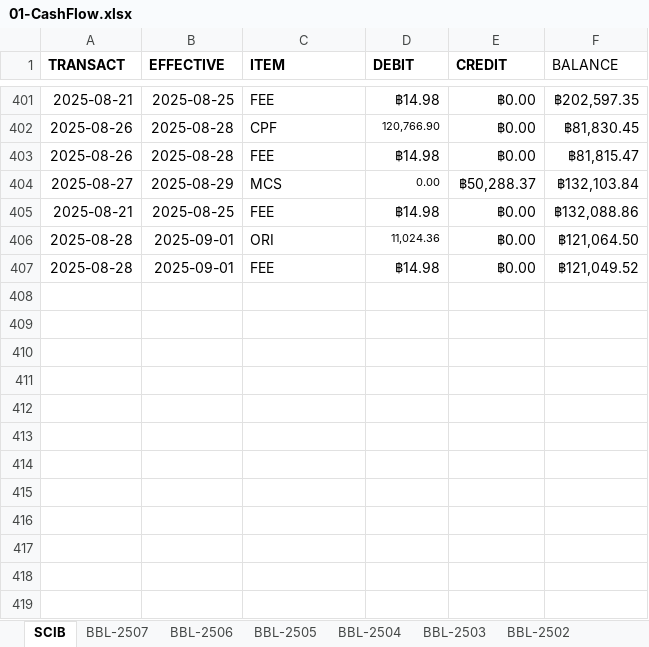
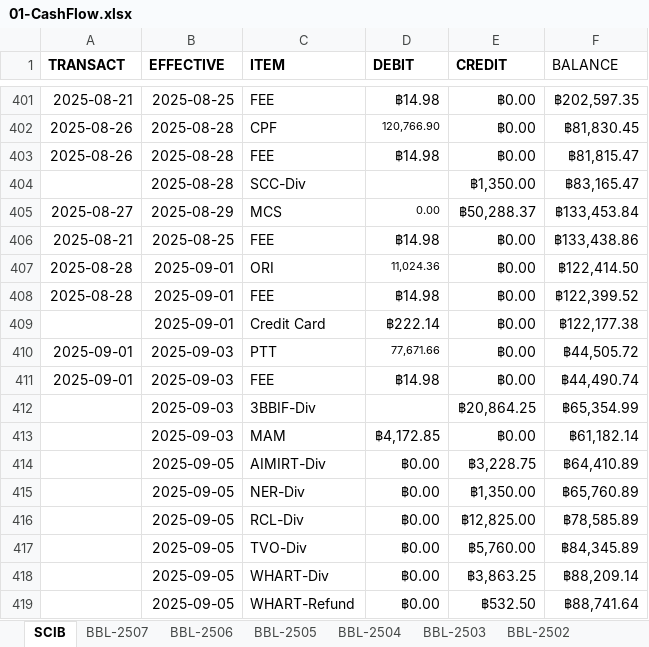
Before and after one commit to santimcs/A5, an Excel workbook: Excel/01-CashFlow.xlsx, sheet SCIB, drawn as a sheet; only a part is shown, gaps mark what is left out; values as stored, in another font and other column widths than the file's, no borders; addresses are those after the commit; the diff names each change by its address in the sheet, - before the commit and + after, or states it on an @@ line.

```diff
--- a/Excel/01-CashFlow.xlsx (sheet SCIB)
+++ b/Excel/01-CashFlow.xlsx (sheet SCIB)
+row 404:  | 2025-08-28 | SCC-Div |  | ฿1,350.00 | ฿83,165.47
-F405 (BALANCE): ฿132,103.84
+F405 (BALANCE): ฿133,453.84
-F406 (BALANCE): ฿132,088.86
+F406 (BALANCE): ฿133,438.86
-F407 (BALANCE): ฿121,064.50
+F407 (BALANCE): ฿122,414.50
-F408 (BALANCE): ฿121,049.52
+F408 (BALANCE): ฿122,399.52
+row 409:  | 2025-09-01 | Credit Card | ฿222.14 | ฿0.00 | ฿122,177.38
+row 410: 2025-09-01 | 2025-09-03 | PTT | 77,671.66 | ฿0.00 | ฿44,505.72
+row 411: 2025-09-01 | 2025-09-03 | FEE | ฿14.98 | ฿0.00 | ฿44,490.74
+row 412:  | 2025-09-03 | 3BBIF-Div |  | ฿20,864.25 | ฿65,354.99
+row 413:  | 2025-09-03 | MAM | ฿4,172.85 | ฿0.00 | ฿61,182.14
+row 414:  | 2025-09-05 | AIMIRT-Div | ฿0.00 | ฿3,228.75 | ฿64,410.89
+row 415:  | 2025-09-05 | NER-Div | ฿0.00 | ฿1,350.00 | ฿65,760.89
+row 416:  | 2025-09-05 | RCL-Div | ฿0.00 | ฿12,825.00 | ฿78,585.89
+row 417:  | 2025-09-05 | TVO-Div | ฿0.00 | ฿5,760.00 | ฿84,345.89
+row 418:  | 2025-09-05 | WHART-Div | ฿0.00 | ฿3,863.25 | ฿88,209.14
+row 419:  | 2025-09-05 | WHART-Refund | ฿0.00 | ฿532.50 | ฿88,741.64
```
Also changed, not shown: Excel/21-div-25q2.xlsx, Ruby/watch-list-buys.xlsx, 32 other files.
